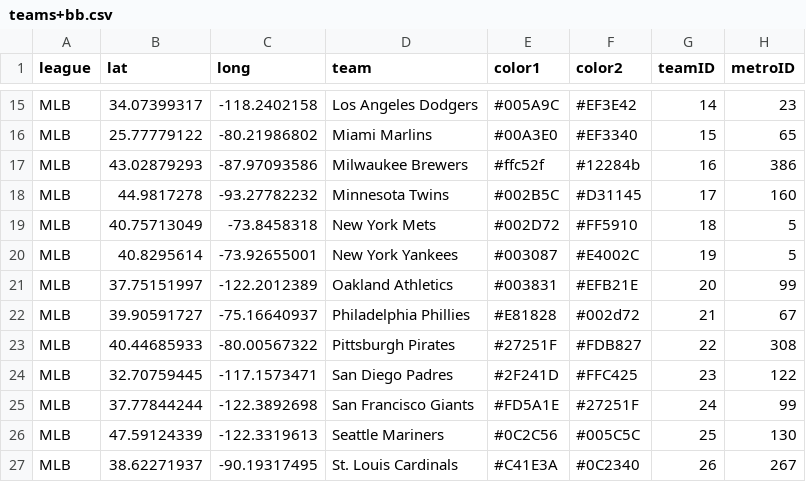
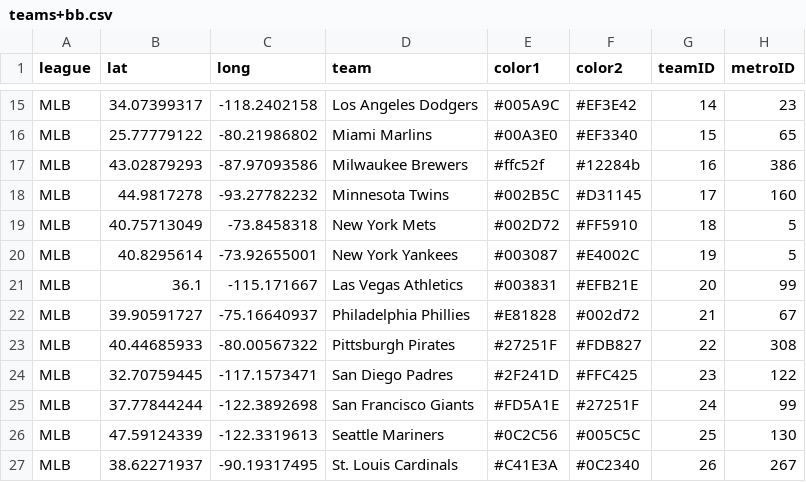
Before and after one commit to charcoalcharts/charcoalcharts.github.io, a CSV file: sports/teams+bb.csv, drawn as a sheet; only a part is shown, gaps mark what is left out.

```diff
--- a/sports/teams+bb.csv
+++ b/sports/teams+bb.csv
@@ -20,3 +20,3 @@
 "MLB",40.8295614,-73.92655001,"New York Yankees","#003087","#E4002C",19,5
-"MLB",37.75151997,-122.2012389,"Oakland Athletics","#003831","#EFB21E",20,99
+"MLB",36.1, -115.171667,"Las Vegas Athletics","#003831","#EFB21E",20,99
 "MLB",39.90591727,-75.16640937,"Philadelphia Phillies","#E81828","#002d72",21,67
```
Also changed, not shown: sports/teams.csv.
